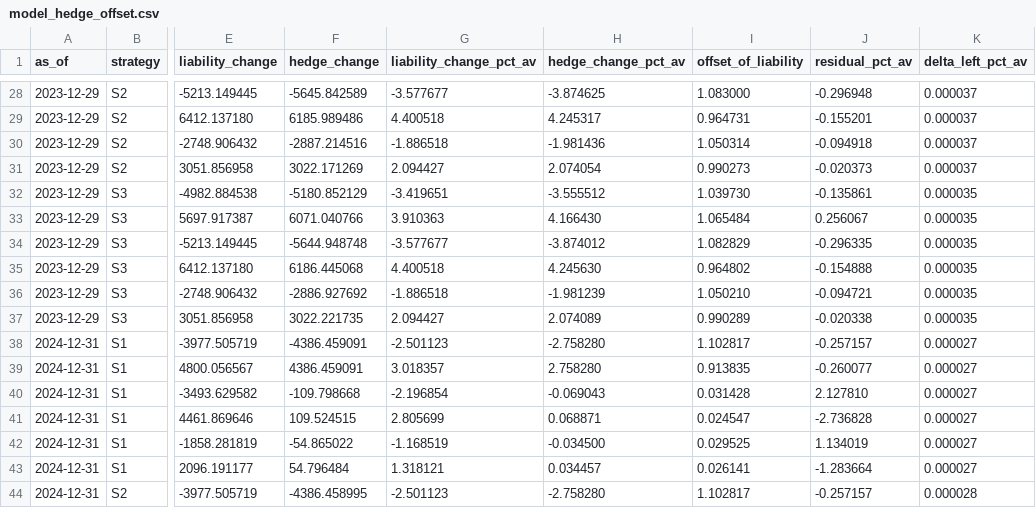
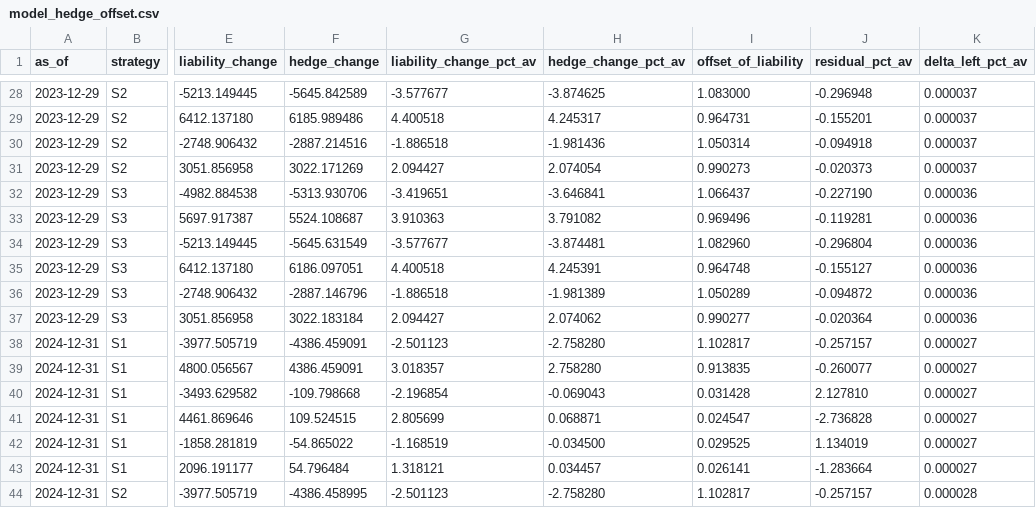
Before and after one commit to soham-parundekar/jackson-va-hedging, a CSV file: reports/tables/model_hedge_offset.csv, drawn as a sheet; only a part is shown, gaps mark what is left out; the diff covers the shown part only; the diff names each change by its address in the sheet, - before the commit and + after, or states it on an @@ line.

```diff
--- a/reports/tables/model_hedge_offset.csv
+++ b/reports/tables/model_hedge_offset.csv
-F32 (hedge_change): -5180.852129
+F32 (hedge_change): -5313.930706
-H32 (hedge_change_pct_av): -3.555512
+H32 (hedge_change_pct_av): -3.646841
-I32 (offset_of_liability): 1.039730
+I32 (offset_of_liability): 1.066437
-J32 (residual_pct_av): -0.135861
+J32 (residual_pct_av): -0.227190
-K32:K37 (delta_left_pct_av): 0.000035
+K32:K37 (delta_left_pct_av): 0.000036
-F33 (hedge_change): 6071.040766
+F33 (hedge_change): 5524.108687
-H33 (hedge_change_pct_av): 4.166430
+H33 (hedge_change_pct_av): 3.791082
-I33 (offset_of_liability): 1.065484
+I33 (offset_of_liability): 0.969496
-J33 (residual_pct_av): 0.256067
+J33 (residual_pct_av): -0.119281
-F34 (hedge_change): -5644.948748
+F34 (hedge_change): -5645.631549
-H34 (hedge_change_pct_av): -3.874012
+H34 (hedge_change_pct_av): -3.874481
-I34 (offset_of_liability): 1.082829
+I34 (offset_of_liability): 1.082960
-J34 (residual_pct_av): -0.296335
+J34 (residual_pct_av): -0.296804
-F35 (hedge_change): 6186.445068
+F35 (hedge_change): 6186.097051
-H35 (hedge_change_pct_av): 4.245630
+H35 (hedge_change_pct_av): 4.245391
-I35 (offset_of_liability): 0.964802
+I35 (offset_of_liability): 0.964748
-J35 (residual_pct_av): -0.154888
+J35 (residual_pct_av): -0.155127
-F36 (hedge_change): -2886.927692
+F36 (hedge_change): -2887.146796
-H36 (hedge_change_pct_av): -1.981239
+H36 (hedge_change_pct_av): -1.981389
-I36 (offset_of_liability): 1.050210
+I36 (offset_of_liability): 1.050289
-J36 (residual_pct_av): -0.094721
+J36 (residual_pct_av): -0.094872
-F37 (hedge_change): 3022.221735
+F37 (hedge_change): 3022.183184
-H37 (hedge_change_pct_av): 2.074089
+H37 (hedge_change_pct_av): 2.074062
-I37 (offset_of_liability): 0.990289
+I37 (offset_of_liability): 0.990277
-J37 (residual_pct_av): -0.020338
+J37 (residual_pct_av): -0.020364
```
Also changed, not shown: 90 edited cells elsewhere in this file, reports/tables/greeks.csv, reports/tables/hedge_offset_comparison.csv, 7 other files.
